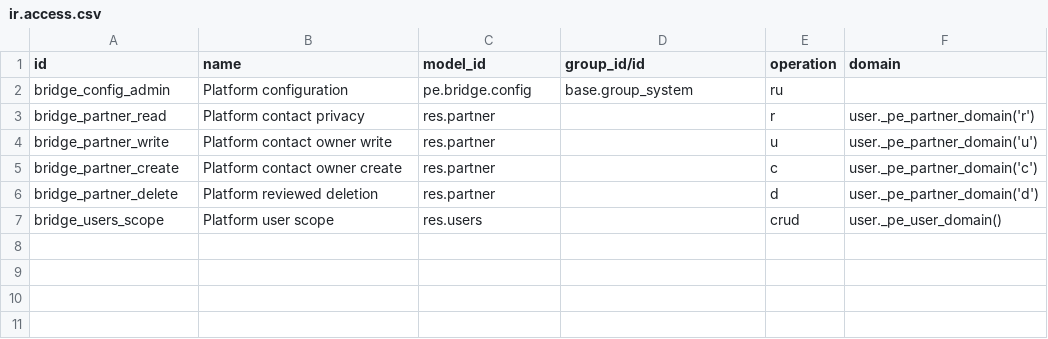
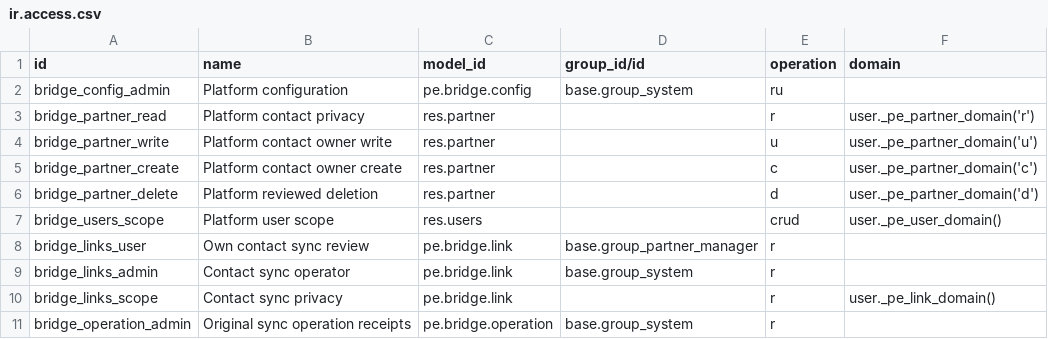
Before and after one commit to MosheGabayDev/odoo-20, a CSV file: custom-addons/platform_bridge/security/ir.access.csv, drawn as a sheet; the diff names each change by its address in the sheet, - before the commit and + after, or states it on an @@ line.

Commit message:
Add durable scoped contact synchronization and session revocation guards

```diff
--- a/custom-addons/platform_bridge/security/ir.access.csv
+++ b/custom-addons/platform_bridge/security/ir.access.csv
+row 8: bridge_links_user | Own contact sync review | pe.bridge.link | base.group_partner_manager | r
+row 9: bridge_links_admin | Contact sync operator | pe.bridge.link | base.group_system | r
+row 10: bridge_links_scope | Contact sync privacy | pe.bridge.link |  | r | user._pe_link_domain()
+row 11: bridge_operation_admin | Original sync operation receipts | pe.bridge.operation | base.group_system | r
```
Also changed, not shown: 13 other files.
